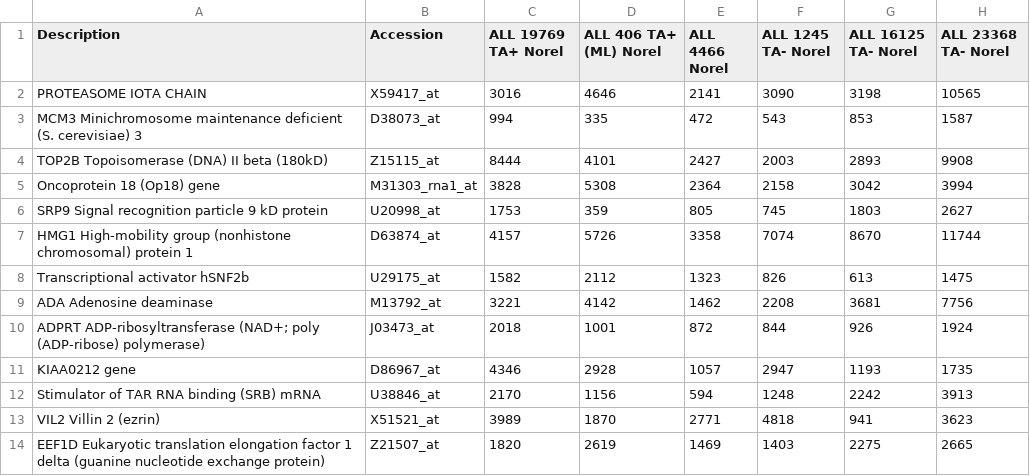
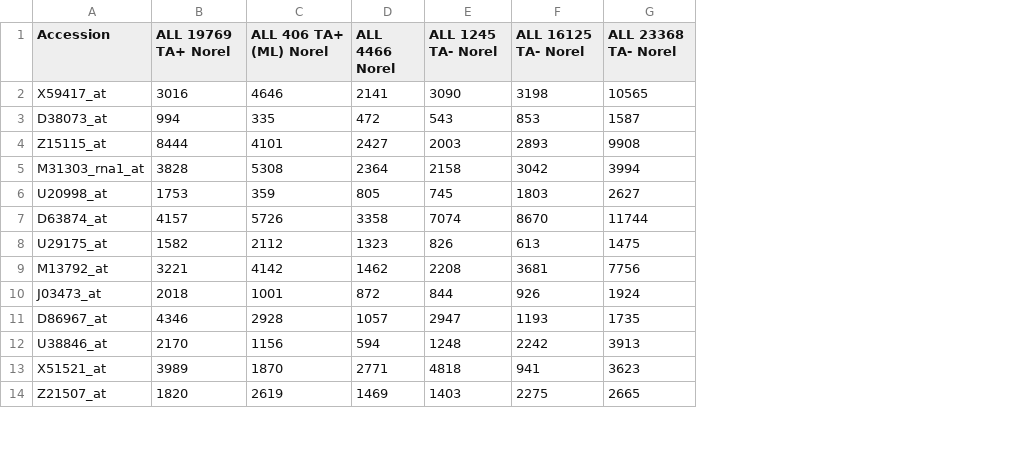
Before and after one commit to jbg35/Project3_Bioinformatics, a CSV file: LEUK_TOP50.csv, drawn as a sheet; only a part is shown; the diff names each change by its address in the sheet, - before the commit and + after, or states it on an @@ line.

```diff
--- a/LEUK_TOP50.csv
+++ b/LEUK_TOP50.csv
-column A (Description), rows 2-14: PROTEASOME IOTA CHAIN | MCM3 Minichromosome maintenance deficient (S. cerevisiae) 3 | TOP2B Topoisomerase (DNA) II beta (180kD) | Oncoprotein 18 (Op18) gene | SRP9 Signal recognition particle 9 kD protein | HMG1 High-mobility group (nonhistone chromosomal) protein 1 | Transcriptional activator hSNF2b | ADA Adenosine deaminase | ADPRT ADP-ribosyltransferase (NAD+; poly (ADP-ribose) polymerase) | KIAA0212 gene | Stimulator of TAR RNA binding (SRB) mRNA | VIL2 Villin 2 (ezrin) | EEF1D Eukaryotic translation elongation factor 1 delta (guanine nucleotide exchange protein)
```
Also changed, not shown: 1 other file.
